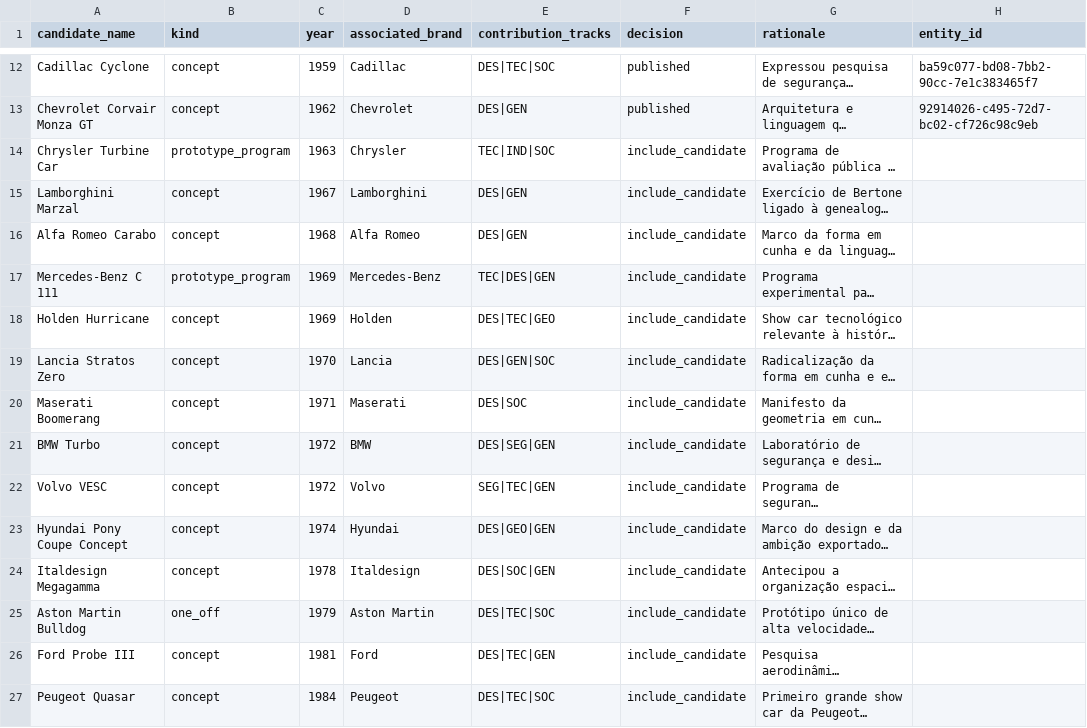
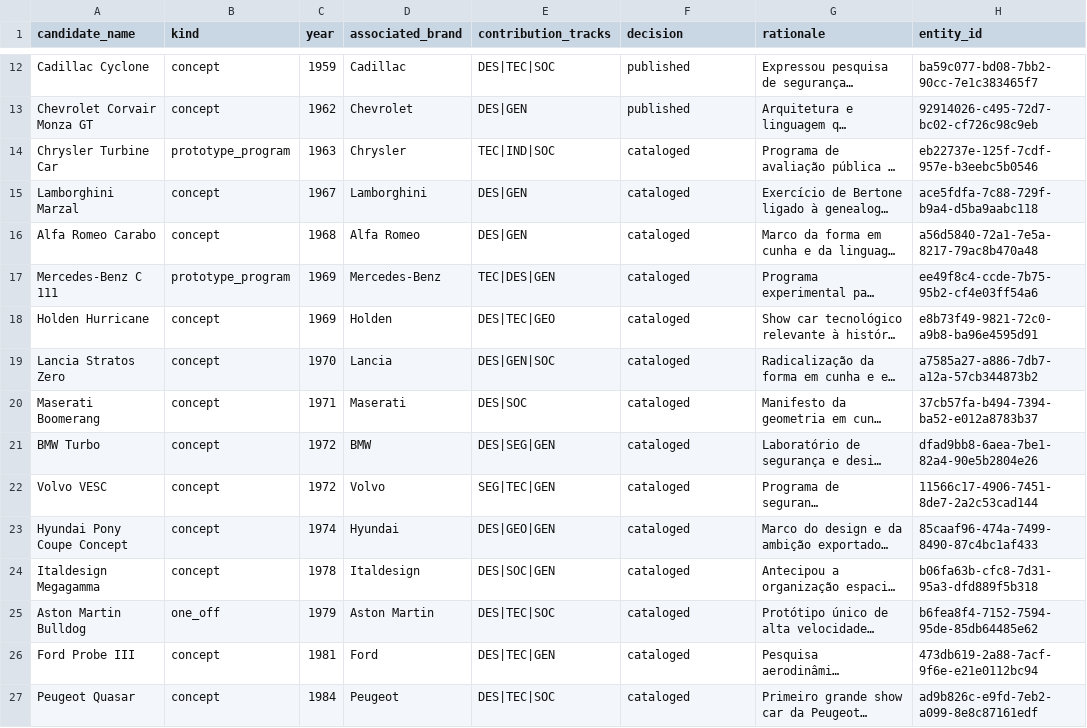
Before and after one commit to flpgiacomini/atlas, a CSV file: current/atlas-web/data/historical-significance.candidates.csv, drawn as a sheet; only a part is shown, gaps mark what is left out; long unchanged cells end in …; the diff covers the shown part only; the diff names each change by its address in the sheet, - before the commit and + after, or states it on an @@ line.

```diff
--- a/current/atlas-web/data/historical-significance.candidates.csv
+++ b/current/atlas-web/data/historical-significance.candidates.csv
-F14:F27 (decision): include_candidate
+F14:F27 (decision): cataloged
-H14 (entity_id): (empty)
+H14 (entity_id): eb22737e-125f-7cdf-957e-b3eebc5b0546
-H15 (entity_id): (empty)
+H15 (entity_id): ace5fdfa-7c88-729f-b9a4-d5ba9aabc118
-H16 (entity_id): (empty)
+H16 (entity_id): a56d5840-72a1-7e5a-8217-79ac8b470a48
-H17 (entity_id): (empty)
+H17 (entity_id): ee49f8c4-ccde-7b75-95b2-cf4e03ff54a6
-H18 (entity_id): (empty)
+H18 (entity_id): e8b73f49-9821-72c0-a9b8-ba96e4595d91
-H19 (entity_id): (empty)
+H19 (entity_id): a7585a27-a886-7db7-a12a-57cb344873b2
-H20 (entity_id): (empty)
+H20 (entity_id): 37cb57fa-b494-7394-ba52-e012a8783b37
-H21 (entity_id): (empty)
+H21 (entity_id): dfad9bb8-6aea-7be1-82a4-90e5b2804e26
-H22 (entity_id): (empty)
+H22 (entity_id): 11566c17-4906-7451-8de7-2a2c53cad144
-H23 (entity_id): (empty)
+H23 (entity_id): 85caaf96-474a-7499-8490-87c4bc1af433
-H24 (entity_id): (empty)
+H24 (entity_id): b06fa63b-cfc8-7d31-95a3-dfd889f5b318
-H25 (entity_id): (empty)
+H25 (entity_id): b6fea8f4-7152-7594-95de-85db64485e62
-H26 (entity_id): (empty)
+H26 (entity_id): 473db619-2a88-7acf-9f6e-e21e0112bc94
-H27 (entity_id): (empty)
+H27 (entity_id): ad9b826c-e9fd-7eb2-a099-8e8c87161edf
```
Also changed, not shown: 52 edited cells elsewhere in this file, current/atlas-web/data/brand.candidates.csv, manifests/A9_7_RELEASE_SHA256.csv, 25 other files.
